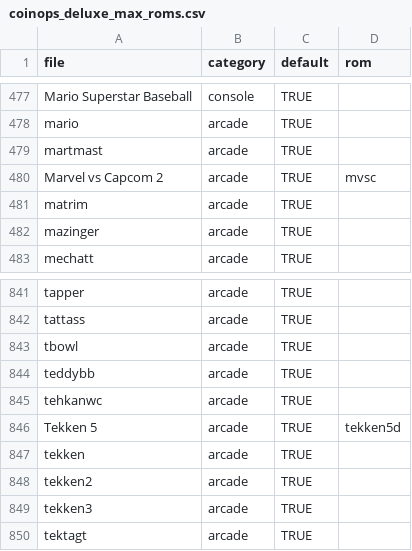
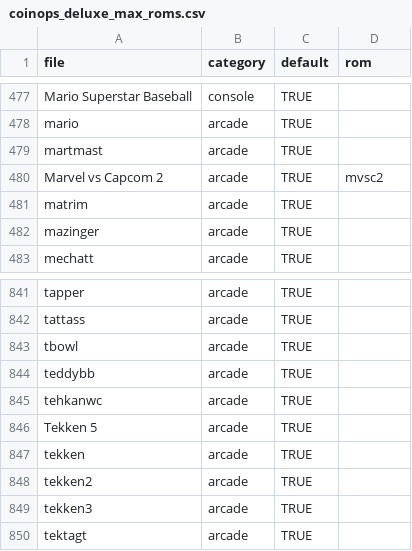
Before and after one commit to lazygalaxy/coinops, a CSV file: gameinfo/files/coinops_deluxe_max_roms.csv, drawn as a sheet; only a part is shown, gaps mark what is left out.

```diff
--- a/gameinfo/files/coinops_deluxe_max_roms.csv
+++ b/gameinfo/files/coinops_deluxe_max_roms.csv
@@ -479,3 +479,3 @@ mario,arcade,TRUE,
 martmast,arcade,TRUE,
-Marvel vs Capcom 2,arcade,TRUE,mvsc
+Marvel vs Capcom 2,arcade,TRUE,mvsc2
 matrim,arcade,TRUE,
@@ -845,3 +845,3 @@ teddybb,arcade,TRUE,
 tehkanwc,arcade,TRUE,
-Tekken 5,arcade,TRUE,tekken5d
+Tekken 5,arcade,TRUE,
 tekken,arcade,TRUE,
```
Also changed, not shown: 3 other files.
